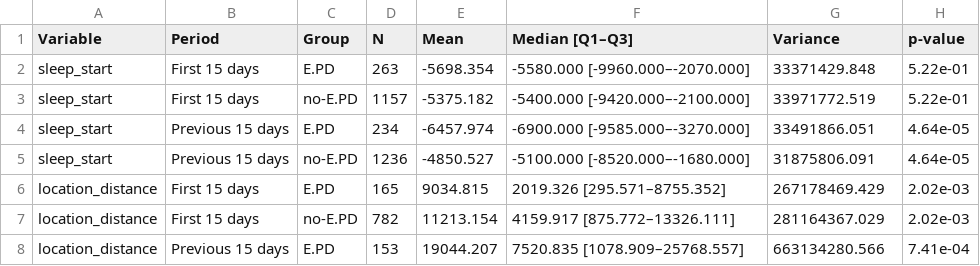
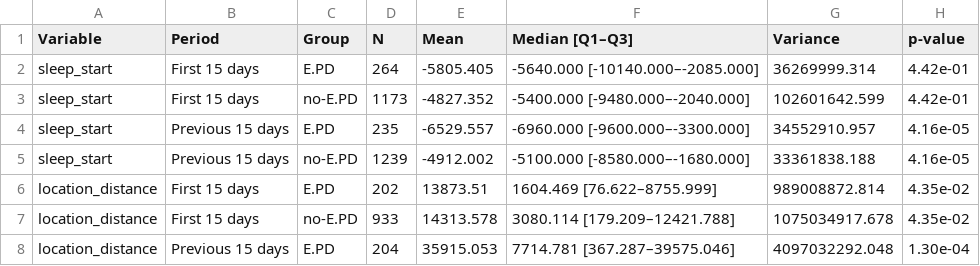
Before and after one commit to leipaz/cancer-behavioral-trajectories, a CSV file: results/univariate/tables/variable_summary_mean_medianIQR_var_EPDvsnoEPD_2dates.csv, drawn as a sheet; only a part is shown; the diff covers the shown part only.

```diff
--- a/results/univariate/tables/variable_summary_mean_medianIQR_var_EPDvsnoEPD_2dates.csv
+++ b/results/univariate/tables/variable_summary_mean_medianIQR_var_EPDvsnoEPD_2dates.csv
@@ -1,8 +1,8 @@
 Variable,Period,Group,N,Mean,Median [Q1–Q3],Variance,p-value
-sleep_start,First 15 days,E.PD,263,-5698.354,-5580.000 [-9960.000–-2070.000],33371429.848,5.22e-01
-sleep_start,First 15 days,no-E.PD,1157,-5375.182,-5400.000 [-9420.000–-2100.000],33971772.519,5.22e-01
-sleep_start,Previous 15 days,E.PD,234,-6457.974,-6900.000 [-9585.000–-3270.000],33491866.051,4.64e-05
-sleep_start,Previous 15 days,no-E.PD,1236,-4850.527,-5100.000 [-8520.000–-1680.000],31875806.091,4.64e-05
-location_distance,First 15 days,E.PD,165,9034.815,2019.326 [295.571–8755.352],267178469.429,2.02e-03
-location_distance,First 15 days,no-E.PD,782,11213.154,4159.917 [875.772–13326.111],281164367.029,2.02e-03
-location_distance,Previous 15 days,E.PD,153,19044.207,7520.835 [1078.909–25768.557],663134280.566,7.41e-04
+sleep_start,First 15 days,E.PD,264,-5805.405,-5640.000 [-10140.000–-2085.000],36269999.314,4.42e-01
+sleep_start,First 15 days,no-E.PD,1173,-4827.352,-5400.000 [-9480.000–-2040.000],102601642.599,4.42e-01
+sleep_start,Previous 15 days,E.PD,235,-6529.557,-6960.000 [-9600.000–-3300.000],34552910.957,4.16e-05
+sleep_start,Previous 15 days,no-E.PD,1239,-4912.002,-5100.000 [-8580.000–-1680.000],33361838.188,4.16e-05
+location_distance,First 15 days,E.PD,202,13873.51,1604.469 [76.622–8755.999],989008872.814,4.35e-02
+location_distance,First 15 days,no-E.PD,933,14313.578,3080.114 [179.209–12421.788],1075034917.678,4.35e-02
+location_distance,Previous 15 days,E.PD,204,35915.053,7714.781 [367.287–39575.046],4097032292.048,1.30e-04
```
Also changed, not shown: 117 edited cells elsewhere in this file, results/univariate/tables/variable_summary_full_stats_EPD.csv, 22 other files.
